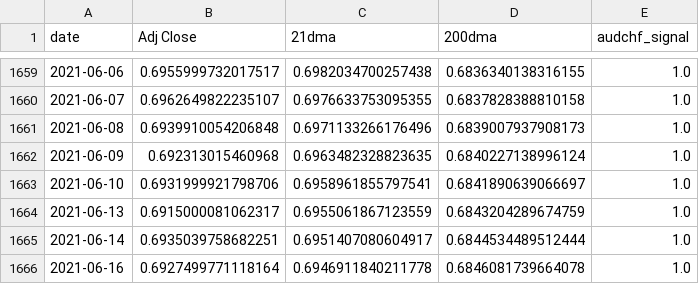
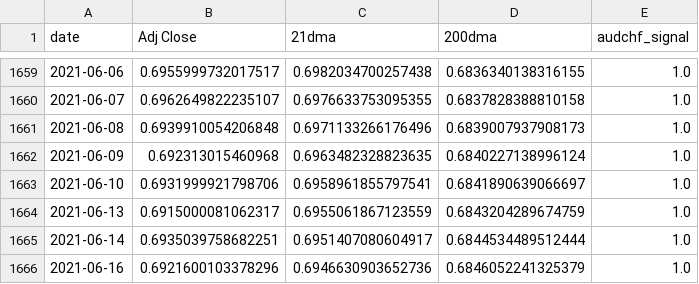
Before and after one commit to zhenik70/qrio, a CSV file: data/curncy.csv, drawn as a sheet; only a part is shown, gaps mark what is left out.

Commit message:
the file has been updated 2021-06-16

```diff
--- a/data/curncy.csv
+++ b/data/curncy.csv
@@ -1665,2 +1665,2 @@ date,Adj Close,21dma,200dma,audchf_signal
 2021-06-14,0.6935039758682251,0.6951407080604917,0.6844534489512444,1.0
-2021-06-16,0.6927499771118164,0.6946911840211778,0.6846081739664078,1.0
+2021-06-16,0.6921600103378296,0.6946630903652736,0.6846052241325379,1.0
```
